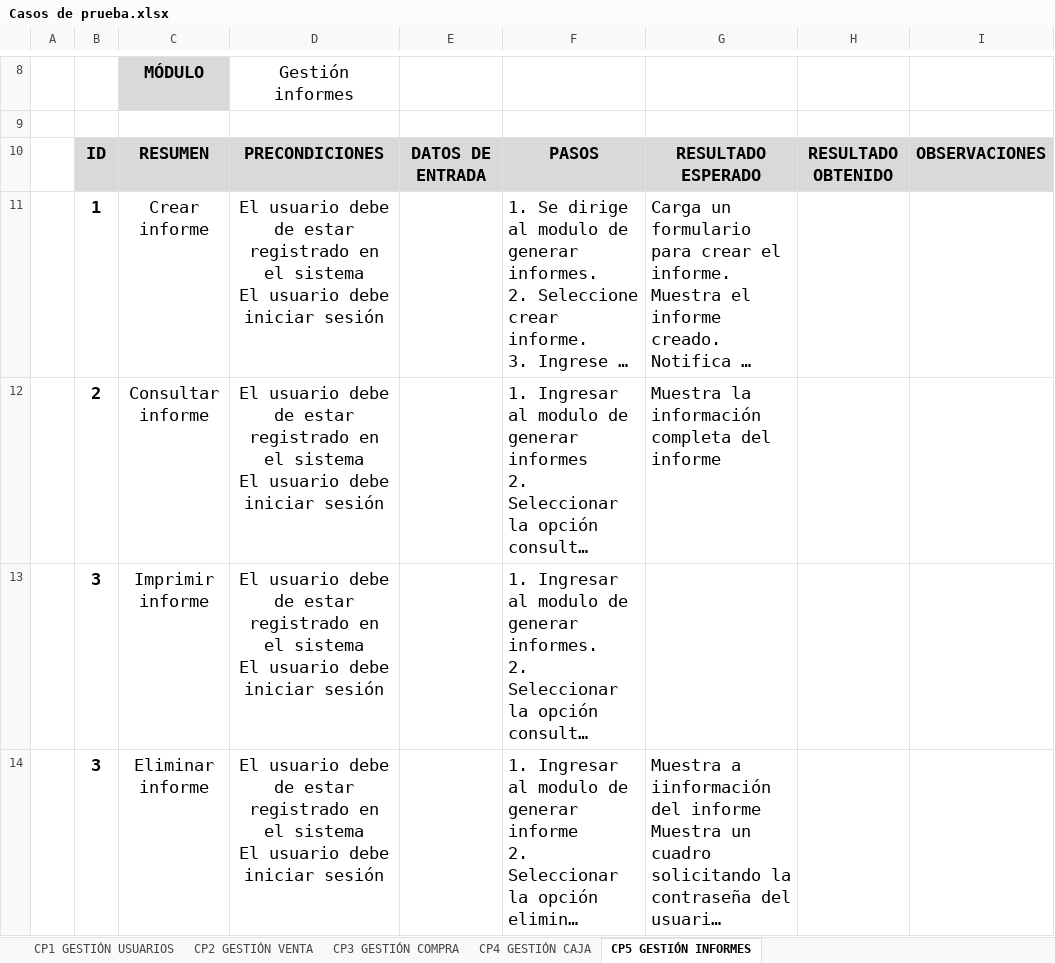
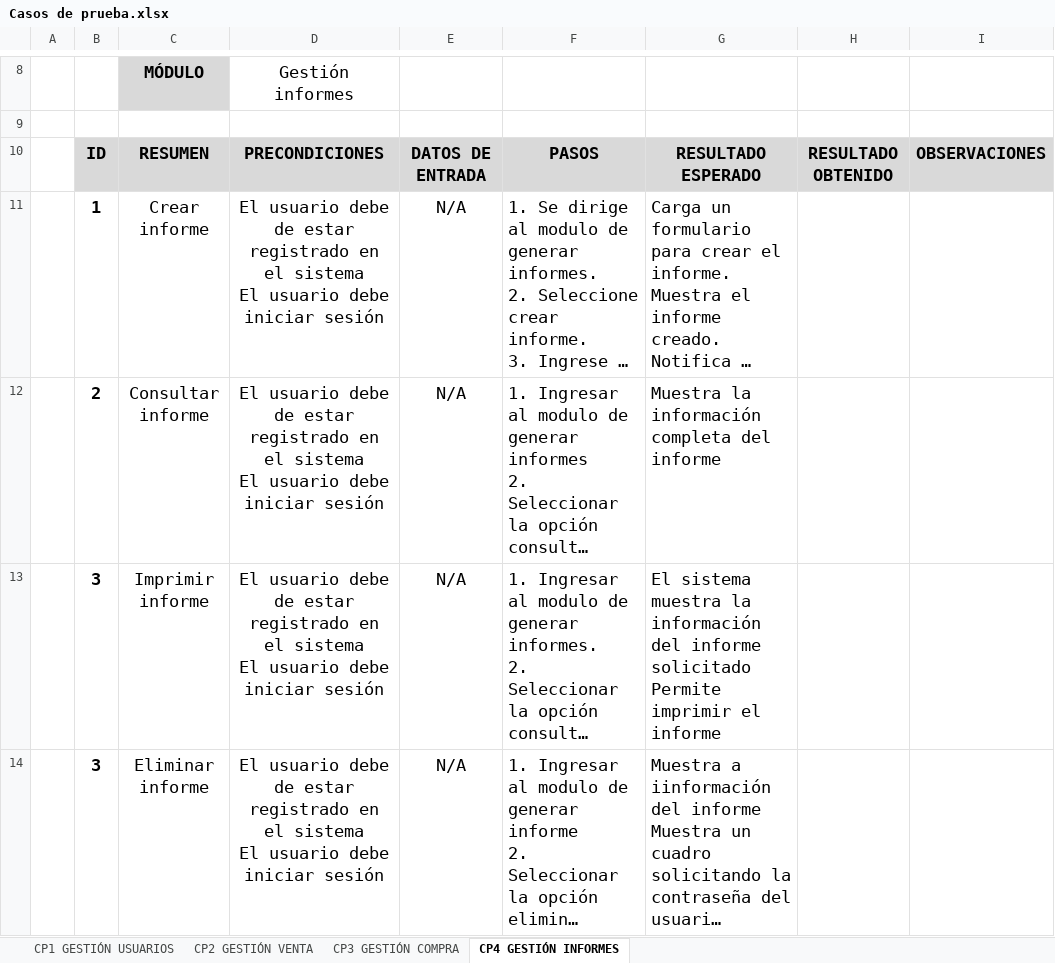
Before and after one commit to andresrcp/proyecto_ADSI, an Excel workbook: proy_formativo/documentacion/5to_Trim/Casos de prueba.xlsx, sheet CP4 GESTIÓN INFORMES, drawn as a sheet; only a part is shown, gaps mark what is left out; long unchanged cells end in …; values as stored, in another font and other column widths than the file's, no borders; ↵ is a line break in a cell; the diff names each change by its address in the sheet, - before the commit and + after, or states it on an @@ line.

```diff
--- a/proy_formativo/documentacion/5to_Trim/Casos de prueba.xlsx (sheet CP4 GESTIÓN INFORMES)
+++ b/proy_formativo/documentacion/5to_Trim/Casos de prueba.xlsx (sheet CP4 GESTIÓN INFORMES)
-sheet tab: CP5 GESTIÓN INFORMES
+sheet tab: CP4 GESTIÓN INFORMES
-sheet tab: CP4 GESTIÓN CAJA
-E11:E14: (empty)
+E11:E14: N/A
-G13: (empty)
+G13: El sistema muestra la información del informe solicitado ↵ Permite imprimir el informe
```
Also changed, not shown: sheet CP3 GESTIÓN COMPRA, sheet CP1 GESTIÓN USUARIOS, sheet CP2 GESTIÓN VENTA, 1 other file.
